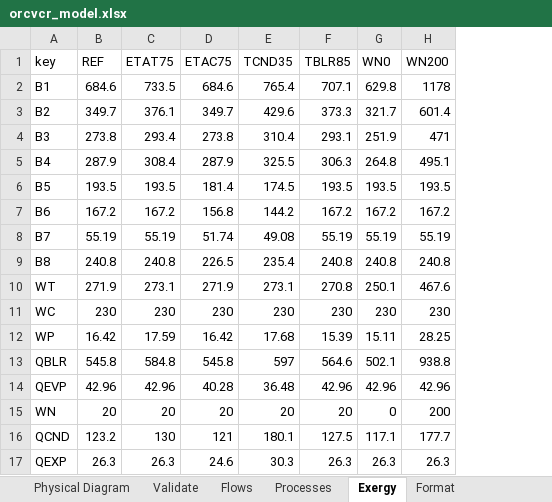
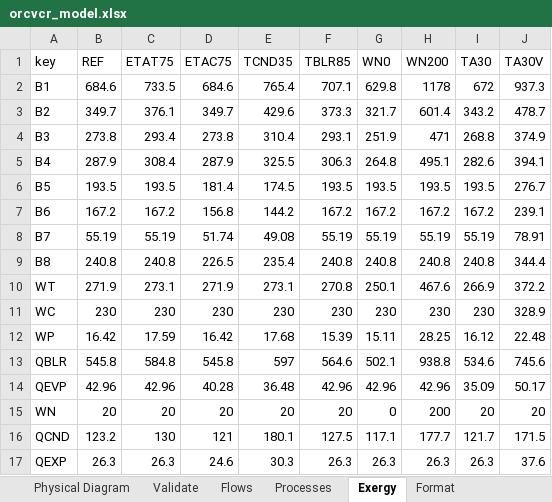
Before and after one commit to ctorrescuadra/TaesLab, an Excel workbook: Examples/orcvcr/orcvcr_model.xlsx, sheet Exergy, drawn as a sheet; values as stored, in another font and other column widths than the file's, no borders; the diff names each change by its address in the sheet, - before the commit and + after, or states it on an @@ line.

```diff
--- a/Examples/orcvcr/orcvcr_model.xlsx (sheet Exergy)
+++ b/Examples/orcvcr/orcvcr_model.xlsx (sheet Exergy)
+column I (TA30), rows 2-17: 672 | 343.2 | 268.8 | 282.6 | 193.5 | 167.2 | 55.19 | 240.8 | 266.9 | 230 | 16.12 | 534.6 | 35.09 | 20 | 121.7 | 26.3
+column J (TA30V), rows 2-17: 937.3 | 478.7 | 374.9 | 394.1 | 276.7 | 239.1 | 78.91 | 344.4 | 372.2 | 328.9 | 22.48 | 745.6 | 50.17 | 20 | 171.5 | 37.6
```
Also changed, not shown: formulas that keep their value, charts or pictures, 14 other files.
